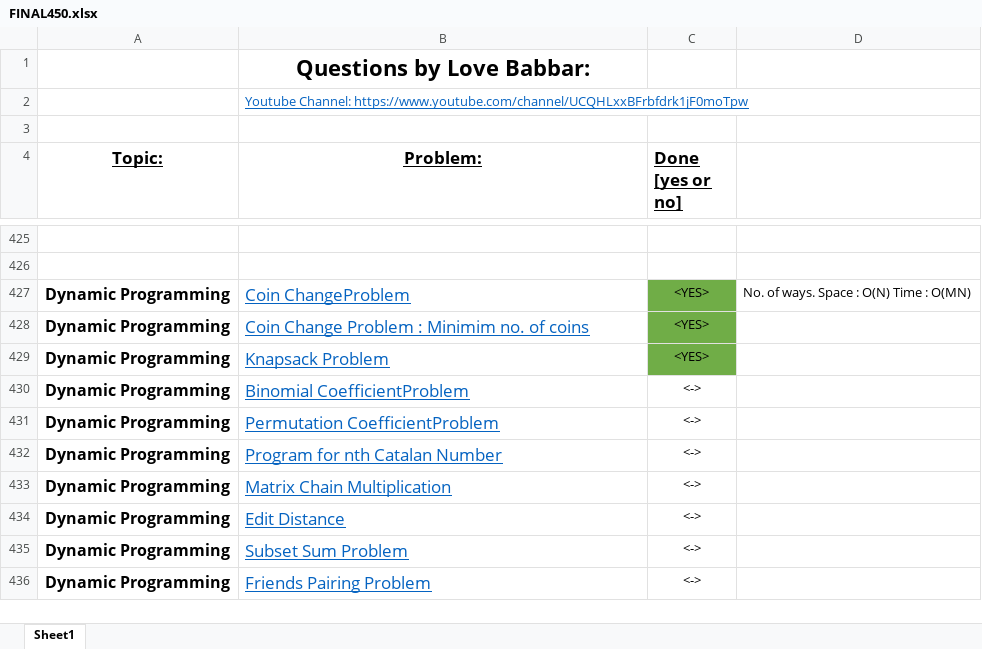
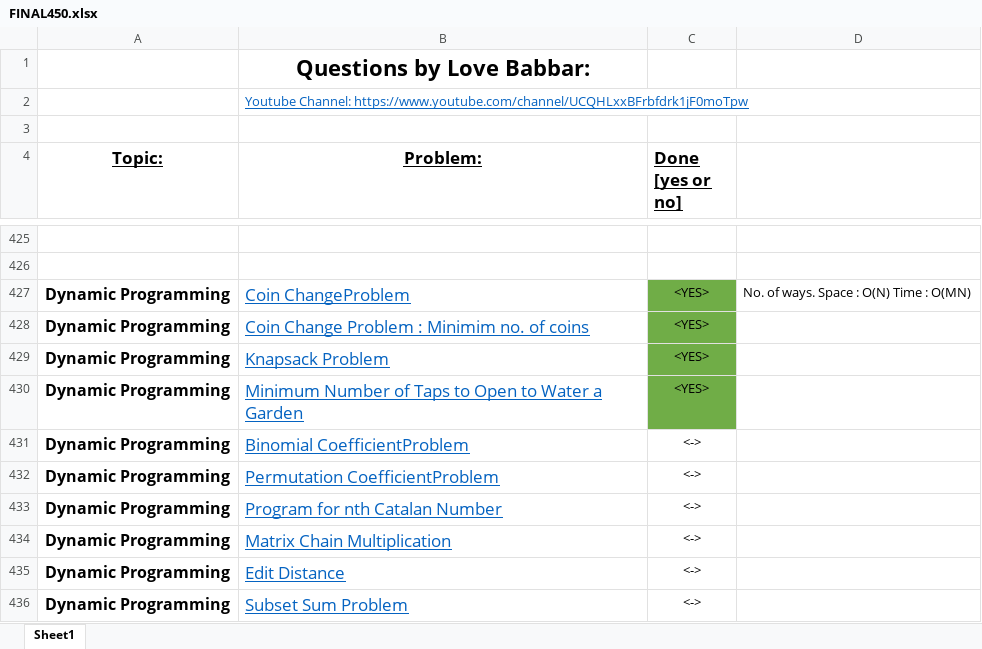
Before and after one commit to Harshit-Verma-Official/Data-Structures-and-Algorithms, an Excel workbook: FINAL450.xlsx, sheet Sheet1, drawn as a sheet; only a part is shown, gaps mark what is left out; the shorter side is filled out with more unchanged rows; values as stored, in another font and other column widths than the file's, no borders; the diff names each change by its address in the sheet, - before the commit and + after, or states it on an @@ line.

Commit message:
Minimum Number of Taps to Open to Water a Garden

```diff
--- a/FINAL450.xlsx (sheet Sheet1)
+++ b/FINAL450.xlsx (sheet Sheet1)
+row 430: Dynamic Programming | Minimum Number of Taps to Open to Water a Garden | <YES>
```
Also changed, not shown: 4 other files.
